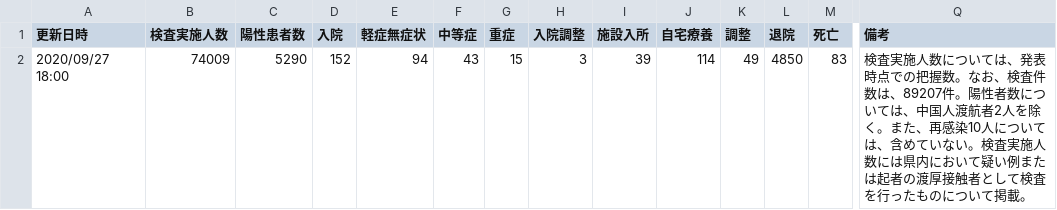
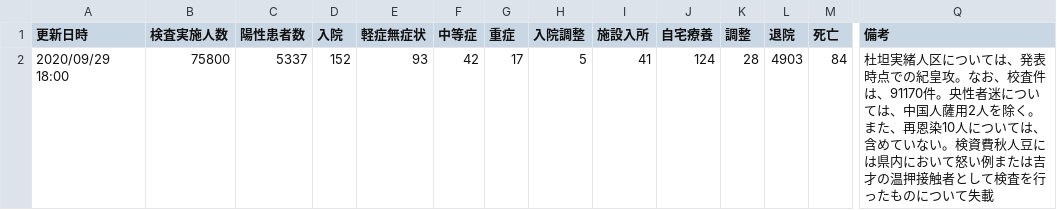
Before and after one commit to yoshitaka7/covid19, a CSV file: main_summary_recognized.csv, drawn as a sheet; only a part is shown, gaps mark what is left out; removed rows and columns are numbered as before the commit, all else as after; rows hold the shown columns only; the diff names each change by its address in the sheet, - before the commit and + after, or states it on an @@ line.

```diff
--- a/main_summary_recognized.csv
+++ b/main_summary_recognized.csv
-row 2: 2020/09/27 18:00 | 74009 | 5290 | 152 | 94 | 43 | 15 | 3 | 39 | 114 | 49 | 4850 | 83 | 検査実施人数については、発表時点での把握数。なお、検査件数は、89207件。陽性者数については、中国人渡航者2人を除く。また、再感染10人については、含めていない。検査実施人数には県内において疑い例または起者の渡厚接触者として検査を行ったものについて掲載。
+row 2: 2020/09/29 18:00 | 75800 | 5337 | 152 | 93 | 42 | 17 | 5 | 41 | 124 | 28 | 4903 | 84 | 杜坦実緒人区については、発表時点での紀皇攻。なお、校査件は、91170件。央性者迷については、中国人薩用2人を除く。また、再恩染10人については、含めていない。検資費秋人豆には県内において怒い例または吉才の温押接触者として検査を行ったものについて失載
```
Also changed, not shown: inspection_persons_summary.csv, main_summary_history.csv, 6 other files.
